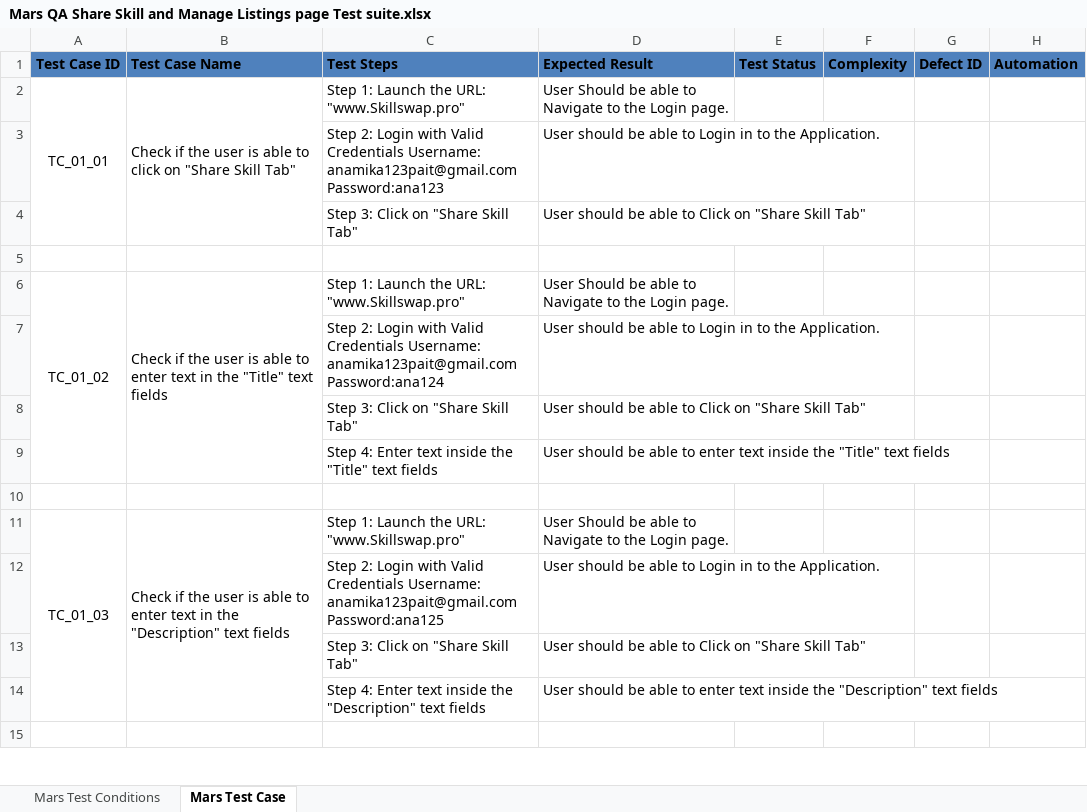
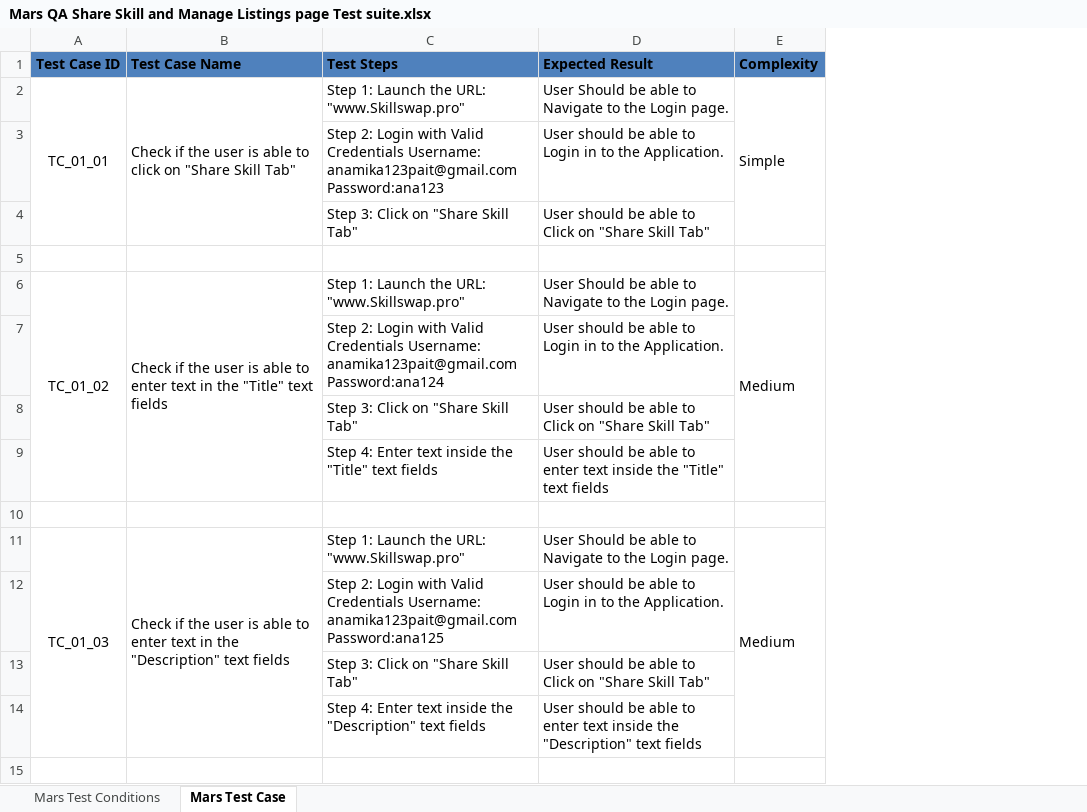
Before and after one commit to anamikapait/MARSQA_NUnit, an Excel workbook: Mars QA Share Skill and Manage Listings page Test suite.xlsx, sheet Mars Test Case, drawn as a sheet; only a part is shown; values as stored, in another font and other column widths than the file's, no borders; charts and pictures not drawn; removed rows and columns are numbered as before the commit, all else as after; the diff covers the shown part only; the diff names each change by its address in the sheet, - before the commit and + after, or states it on an @@ line.

Commit message:
Updated Test suite

```diff
--- a/Mars QA Share Skill and Manage Listings page Test suite.xlsx (sheet Mars Test Case)
+++ b/Mars QA Share Skill and Manage Listings page Test suite.xlsx (sheet Mars Test Case)
-column E (Test Status), empty
-column G (Defect ID), empty
-column H (Automation), empty
-E2 (Complexity): (empty)
+E2 (Complexity): Simple
+E2:E4 merged
-E6 (Complexity): (empty)
+E6 (Complexity): Medium
+E6:E9 merged
-E11 (Complexity): (empty)
+E11 (Complexity): Medium
+E11:E14 merged
```
Also changed, not shown: 19 edited cells and merged cells elsewhere in this sheet.
